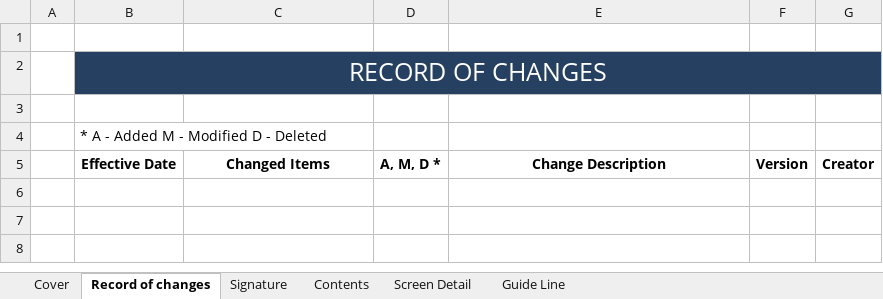
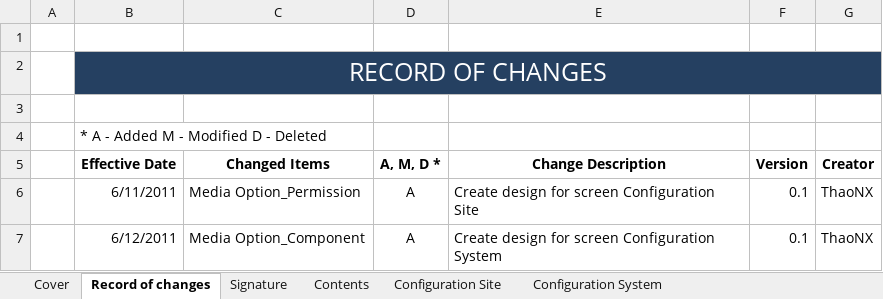
Before and after one commit to tuanva90/cnpm03-php-webproject, an Excel workbook: Document/Design/SDD_GlobalConfiguration.xlsx, sheet Record of changes, drawn as a sheet; values as stored, in another font and other column widths than the file's, no borders; the diff names each change by its address in the sheet, - before the commit and + after, or states it on an @@ line.

Commit message:
ThaoNX: finished designing Screen Prototype.

```diff
--- a/Document/Design/SDD_GlobalConfiguration.xlsx (sheet Record of changes)
+++ b/Document/Design/SDD_GlobalConfiguration.xlsx (sheet Record of changes)
-sheet tab: Screen Detail
+sheet tab: Configuration Site
-sheet tab: Guide Line
+sheet tab: Configuration System
+row 6:  | 6/11/2011 | Media Option_Permission | A | Create design for screen Configuration Site | 0.1 | ThaoNX
+row 7:  | 6/12/2011 | Media Option_Component | A | Create design for screen Configuration System | 0.1 | ThaoNX
```
Also changed, not shown: sheet Configuration Site, sheet Configuration System, sheet Contents, sheet Signature.
